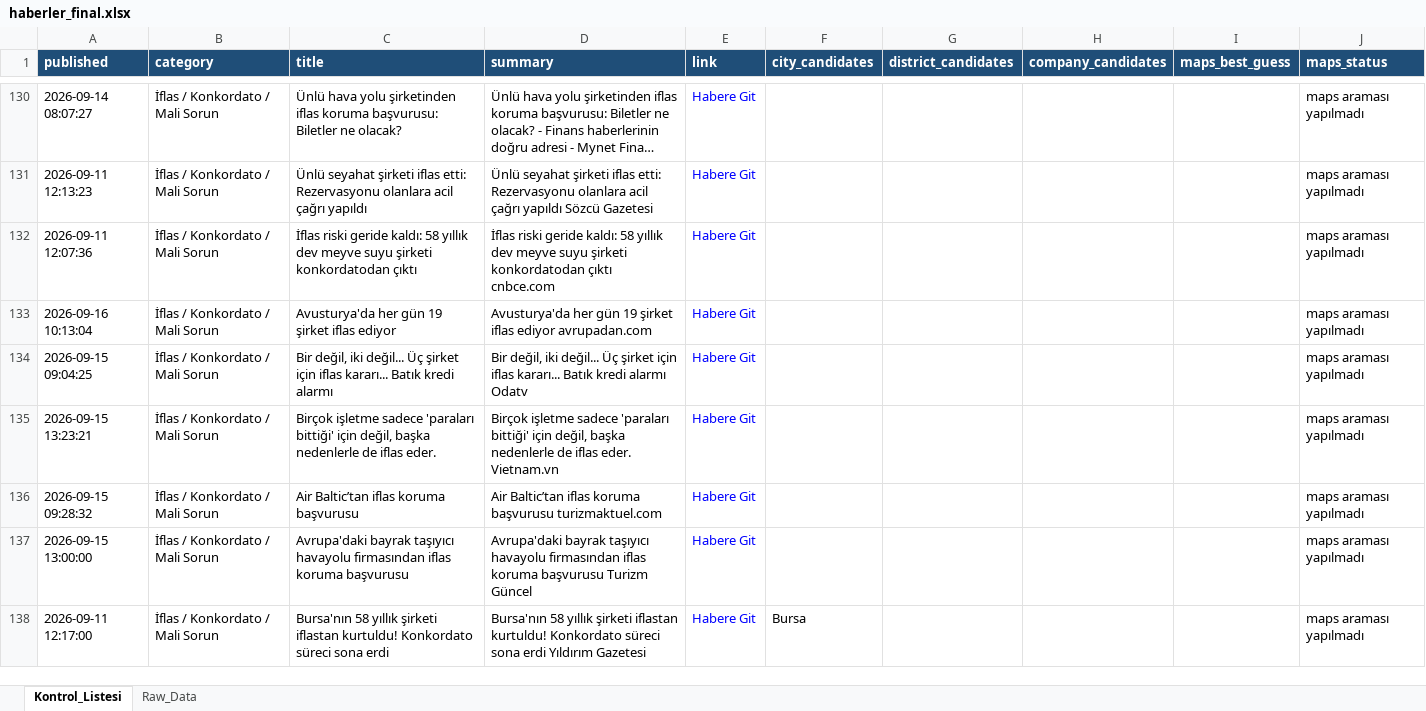
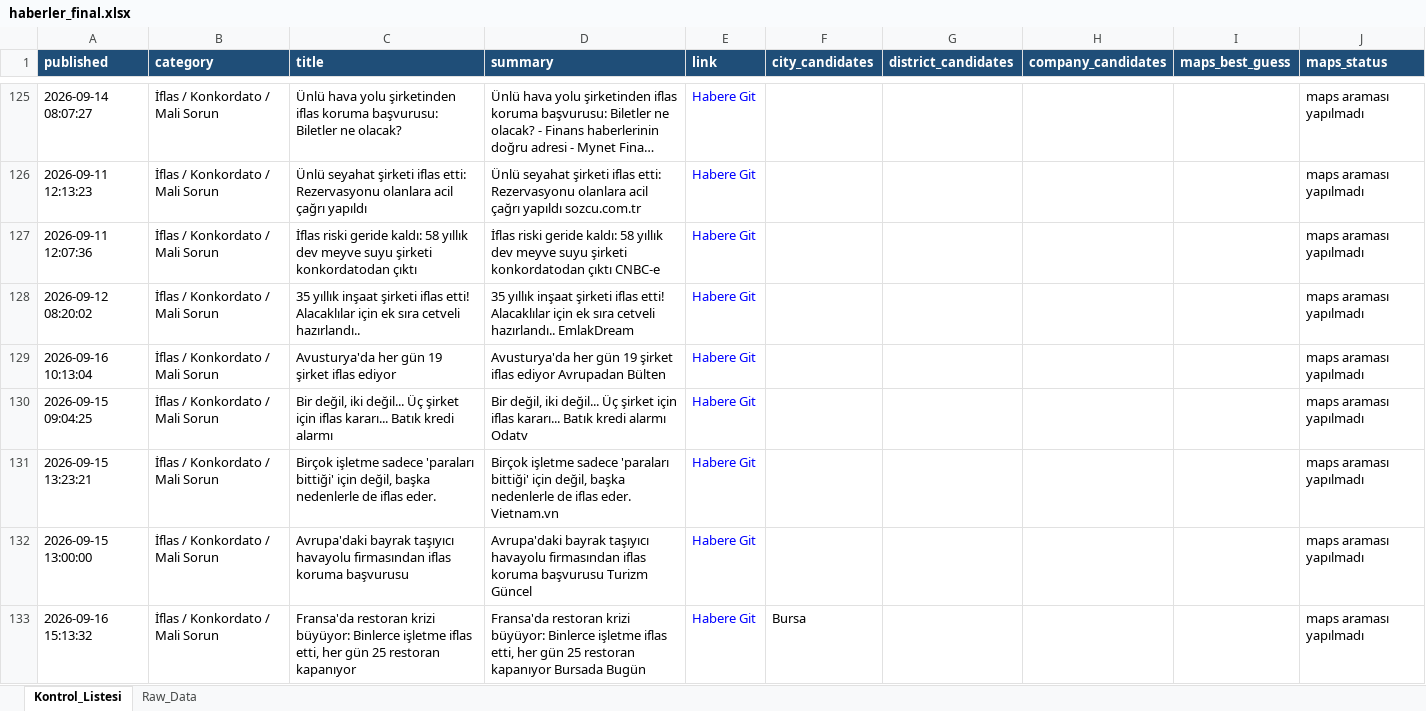
Before and after one commit to MuhammedMustafaSungur/haber-risk-monitor, an Excel workbook: data/haberler_final.xlsx, sheet Kontrol_Listesi, drawn as a sheet; only a part is shown, gaps mark what is left out; the shorter side is filled out with more unchanged rows; long unchanged cells end in …; values as stored, in another font and other column widths than the file's, no borders; removed rows and columns are numbered as before the commit, all else as after; the diff covers the shown part only; the diff names each change by its address in the sheet, - before the commit and + after, or states it on an @@ line.

```diff
--- a/data/haberler_final.xlsx (sheet Kontrol_Listesi)
+++ b/data/haberler_final.xlsx (sheet Kontrol_Listesi)
-D126 (summary): …çağrı yapıldı Sözcü Gazetesi
+D126 (summary): …çağrı yapıldı sozcu.com.tr
-D127 (summary): …konkordatodan çıktı cnbce.com
+D127 (summary): …konkordatodan çıktı CNBC-e
+row 128: 2026-09-12 08:20:02 | İflas / Konkordato / Mali Sorun | 35 yıllık inşaat şirketi iflas etti! Alacaklılar için ek sıra cetveli hazırlandı.. | 35 yıllık inşaat şirketi iflas etti! Alacaklılar için ek sıra cetveli hazırlandı.. EmlakDream | Habere Git |  |  |  |  | maps araması yapılmadı
-D129 (summary): …iflas ediyor avrupadan.com
+D129 (summary): …iflas ediyor Avrupadan Bülten
-row 136: 2026-09-15 09:28:32 | İflas / Konkordato / Mali Sorun | Air Baltic’tan iflas koruma başvurusu | Air Baltic’tan iflas koruma başvurusu turizmaktuel.com | Habere Git |  |  |  |  | maps araması yapılmadı
@@ row 139 moved to row 133: 2026-09-16 15:13:32 @@
```
Also changed, not shown: 41 added rows, 45 removed rows, 30 moved rows and 103 edited cells elsewhere in this sheet, sheet Raw_Data, 1 other file.
